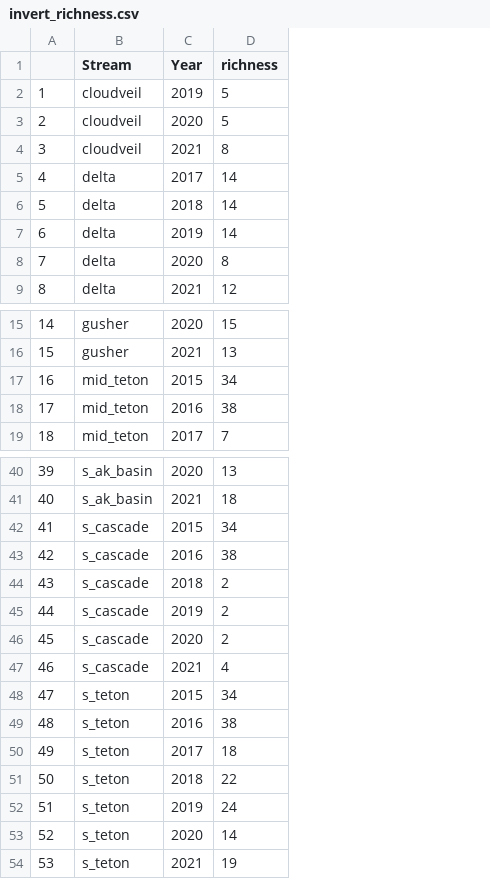
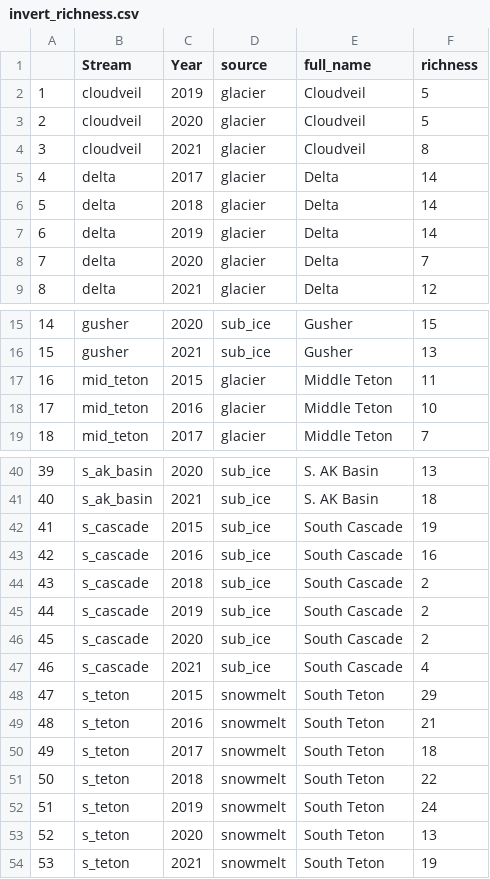
Before and after one commit to ggianniny/teton_trends, a CSV file: invert_data/cleaned_csv/invert_richness.csv, drawn as a sheet; only a part is shown, gaps mark what is left out; addresses are those after the commit; the diff covers the shown part only; the diff names each change by its address in the sheet, - before the commit and + after, or states it on an @@ line.

```diff
--- a/invert_data/cleaned_csv/invert_richness.csv
+++ b/invert_data/cleaned_csv/invert_richness.csv
+column D (source), rows 2-9: all glacier; rows 15-19: sub_ice | sub_ice | glacier | glacier | glacier; rows 40-54: sub_ice | sub_ice | sub_ice | sub_ice | sub_ice | sub_ice | sub_ice | sub_ice | snowmelt | snowmelt | snowmelt | snowmelt | snowmelt | snowmelt | snowmelt
+column E (full_name), rows 2-9: Cloudveil | Cloudveil | Cloudveil | Delta | Delta | Delta | Delta | Delta; rows 15-19: Gusher | Gusher | Middle Teton | Middle Teton | Middle Teton; rows 40-54: S. AK Basin | S. AK Basin | South Cascade | South Cascade | South Cascade | South Cascade | South Cascade | South Cascade | South Teton | South Teton | South Teton | South Teton | South Teton | South Teton | South Teton
-F8 (richness): 8
+F8 (richness): 7
-F17 (richness): 34
+F17 (richness): 11
-F18 (richness): 38
+F18 (richness): 10
-F42 (richness): 34
+F42 (richness): 19
-F43 (richness): 38
+F43 (richness): 16
-F48 (richness): 34
+F48 (richness): 29
-F49 (richness): 38
+F49 (richness): 21
-F53 (richness): 14
+F53 (richness): 13
```
Also changed, not shown: 4 edited cells elsewhere in this file, source_info.csv, 30 other files.
